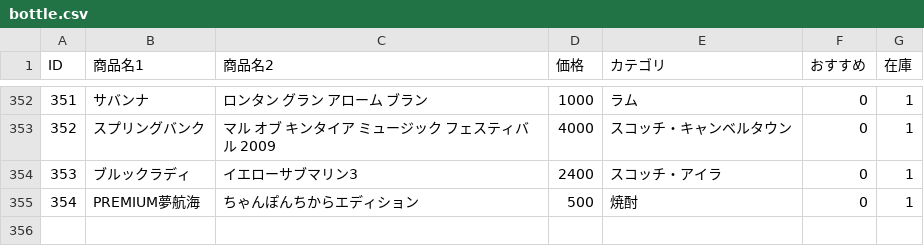
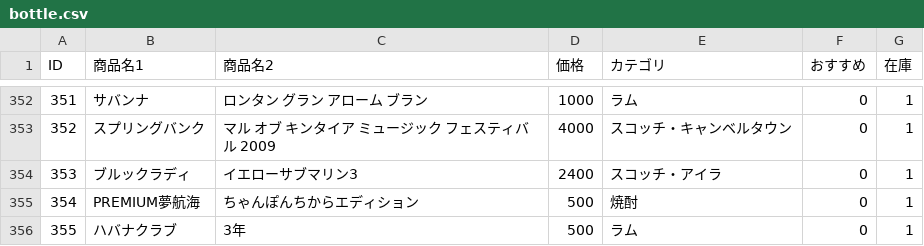
Before and after one commit to lm-toyohashi/lm-toyohashi.github.io, a CSV file: bottle.csv, drawn as a sheet; only a part is shown, gaps mark what is left out; the diff names each change by its address in the sheet, - before the commit and + after, or states it on an @@ line.

Commit message:
Update bottle.csv

```diff
--- a/bottle.csv
+++ b/bottle.csv
+row 356: 355 | ハバナクラブ | 3年 | 500 | ラム | 0 | 1
```
